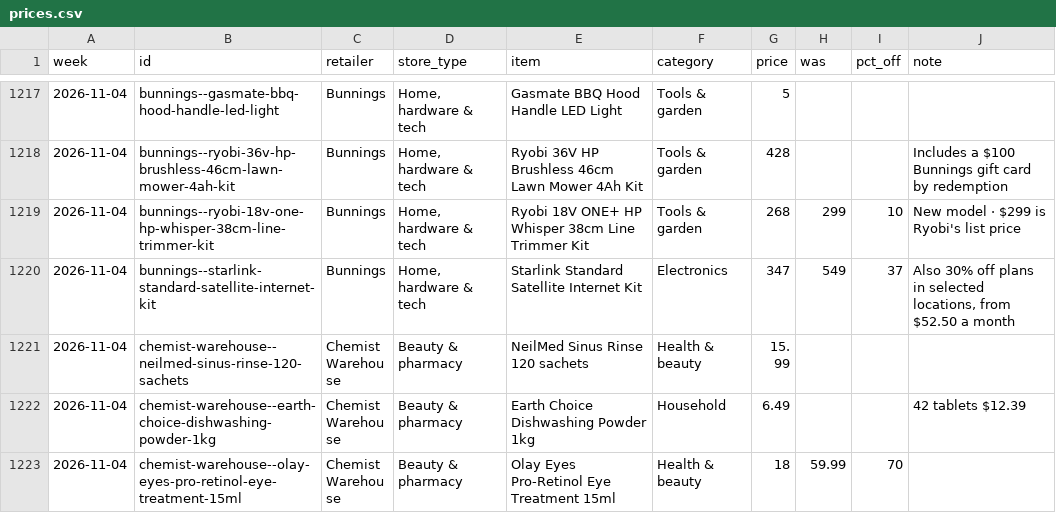
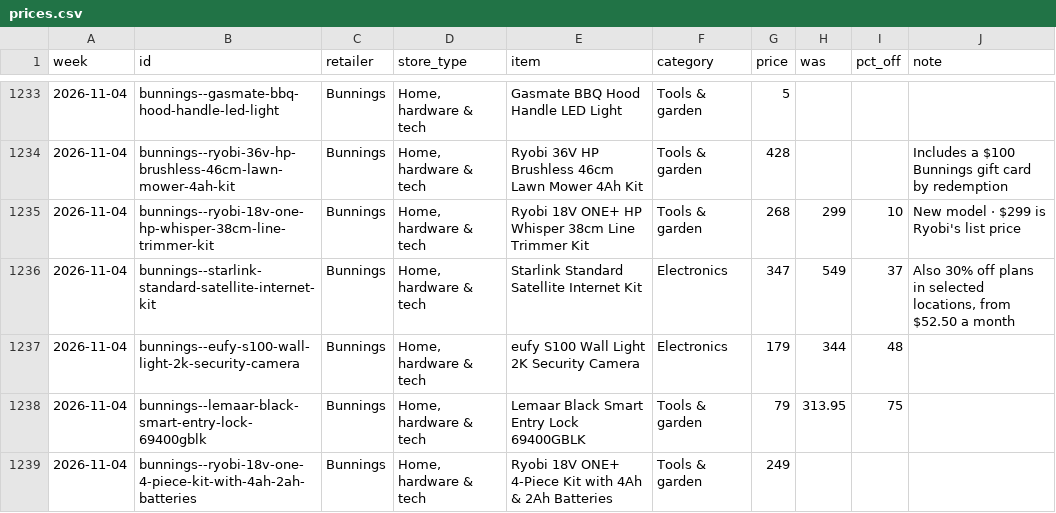
Before and after one commit to likku2019/Adelaide-deals, a CSV file: data/prices.csv, drawn as a sheet; only a part is shown, gaps mark what is left out; the shorter side is filled out with more unchanged rows; the diff covers the shown part only; the diff names each change by its address in the sheet, - before the commit and + after, or states it on an @@ line.

```diff
--- a/data/prices.csv
+++ b/data/prices.csv
+row 1237: 2026-11-04 | bunnings--eufy-s100-wall-light-2k-security-camera | Bunnings | Home, hardware & tech | eufy S100 Wall Light 2K Security Camera | Electronics | 179 | 344 | 48
+row 1238: 2026-11-04 | bunnings--lemaar-black-smart-entry-lock-69400gblk | Bunnings | Home, hardware & tech | Lemaar Black Smart Entry Lock 69400GBLK | Tools & garden | 79 | 313.95 | 75
+row 1239: 2026-11-04 | bunnings--ryobi-18v-one-4-piece-kit-with-4ah-2ah-batteries | Bunnings | Home, hardware & tech | Ryobi 18V ONE+ 4-Piece Kit with 4Ah & 2Ah Batteries | Tools & garden | 249
```
Also changed, not shown: 19 added rows and 12 moved rows elsewhere in this file, 2 other files.
